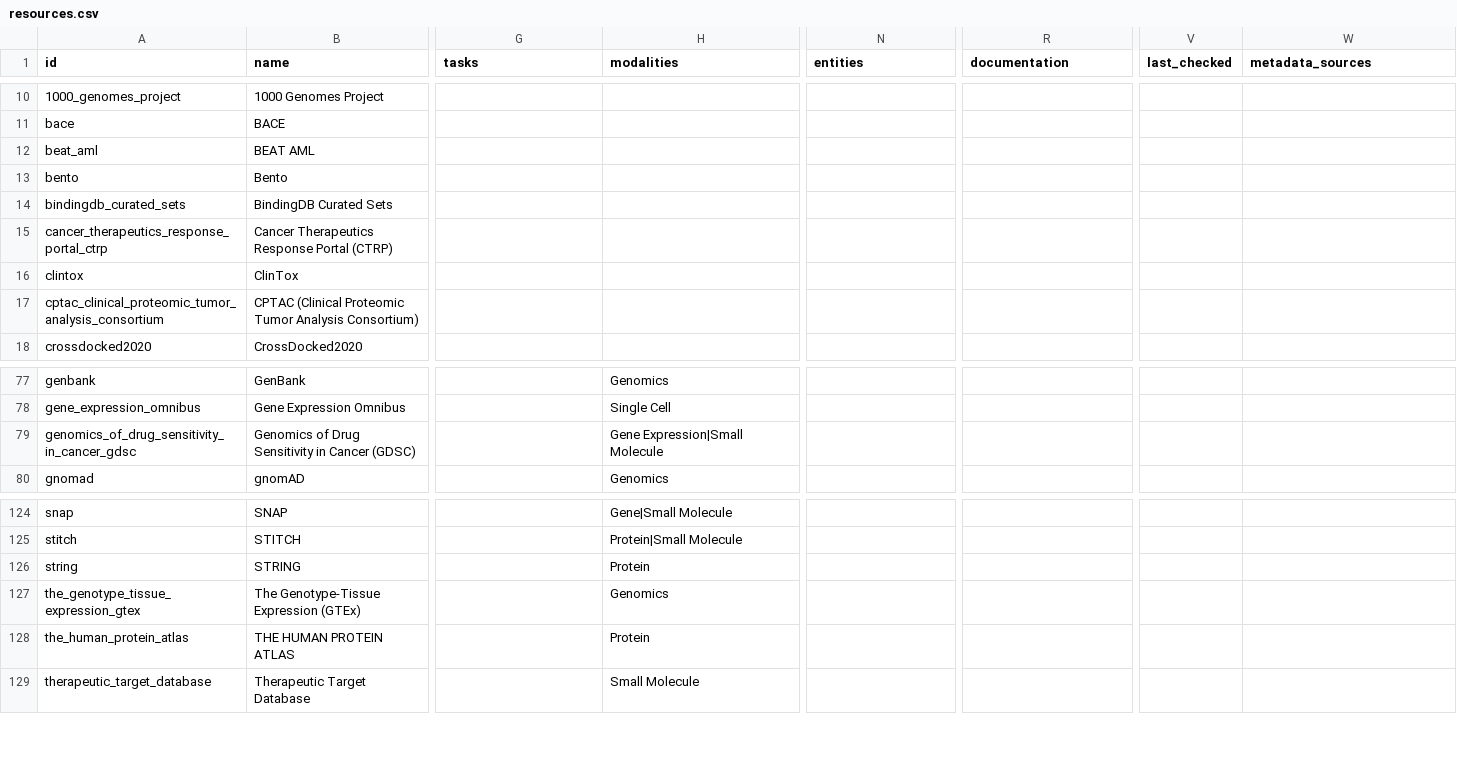
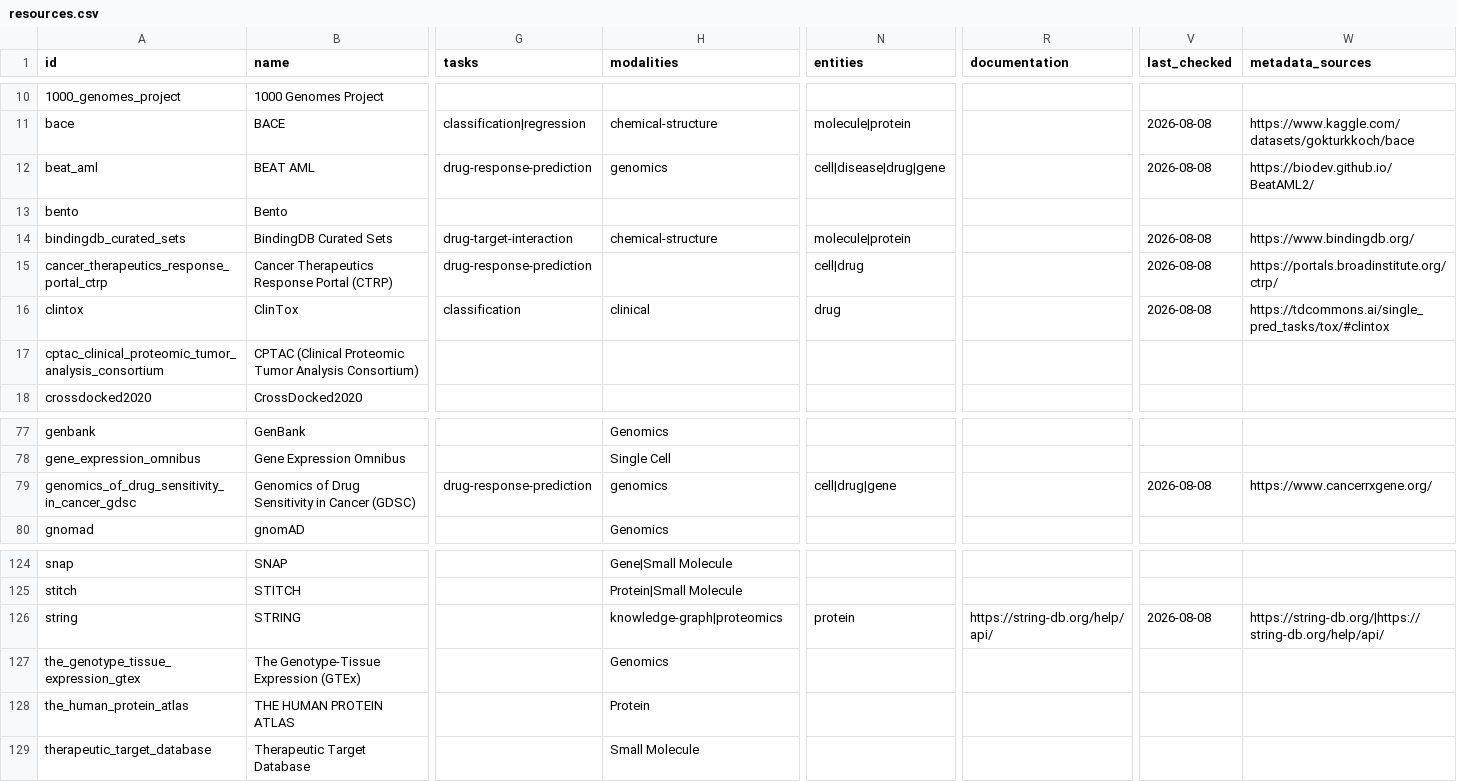
Before and after one commit to jcyangcn/awesome-computational-biology, a CSV file: data/resources.csv, drawn as a sheet; only a part is shown, gaps mark what is left out; the diff covers the shown part only; the diff names each change by its address in the sheet, - before the commit and + after, or states it on an @@ line.

```diff
--- a/data/resources.csv
+++ b/data/resources.csv
-G11 (tasks): (empty)
+G11 (tasks): classification|regression
-H11 (modalities): (empty)
+H11 (modalities): chemical-structure
-N11 (entities): (empty)
+N11 (entities): molecule|protein
-V11:V12 (last_checked): (empty)
+V11:V12 (last_checked): 2026-08-08
-W11 (metadata_sources): (empty)
+W11 (metadata_sources): https://www.kaggle.com/datasets/gokturkkoch/bace
-G12 (tasks): (empty)
+G12 (tasks): drug-response-prediction
-H12 (modalities): (empty)
+H12 (modalities): genomics
-N12 (entities): (empty)
+N12 (entities): cell|disease|drug|gene
-W12 (metadata_sources): (empty)
+W12 (metadata_sources): https://biodev.github.io/BeatAML2/
-G14 (tasks): (empty)
+G14 (tasks): drug-target-interaction
-H14 (modalities): (empty)
+H14 (modalities): chemical-structure
-N14 (entities): (empty)
+N14 (entities): molecule|protein
-V14:V16 (last_checked): (empty)
+V14:V16 (last_checked): 2026-08-08
-W14 (metadata_sources): (empty)
+W14 (metadata_sources): https://www.bindingdb.org/
-G15 (tasks): (empty)
+G15 (tasks): drug-response-prediction
-N15 (entities): (empty)
+N15 (entities): cell|drug
-W15 (metadata_sources): (empty)
+W15 (metadata_sources): https://portals.broadinstitute.org/ctrp/
-G16 (tasks): (empty)
+G16 (tasks): classification
-H16 (modalities): (empty)
+H16 (modalities): clinical
-N16 (entities): (empty)
+N16 (entities): drug
-W16 (metadata_sources): (empty)
+W16 (metadata_sources): https://tdcommons.ai/single_pred_tasks/tox/#clintox
-G79 (tasks): (empty)
+G79 (tasks): drug-response-prediction
-H79 (modalities): Gene Expression|Small Molecule
+H79 (modalities): genomics
-N79 (entities): (empty)
+N79 (entities): cell|drug|gene
-V79 (last_checked): (empty)
+V79 (last_checked): 2026-08-08
-W79 (metadata_sources): (empty)
+W79 (metadata_sources): https://www.cancerrxgene.org/
-H126 (modalities): Protein
+H126 (modalities): knowledge-graph|proteomics
-N126 (entities): (empty)
+N126 (entities): protein
-R126 (documentation): (empty)
+R126 (documentation): https://string-db.org/help/api/
-V126 (last_checked): (empty)
+V126 (last_checked): 2026-08-08
-W126 (metadata_sources): (empty)
+W126 (metadata_sources): https://string-db.org/|https://string-db.org/help/api/
```
Also changed, not shown: 60 edited cells elsewhere in this file, 2 other files.
